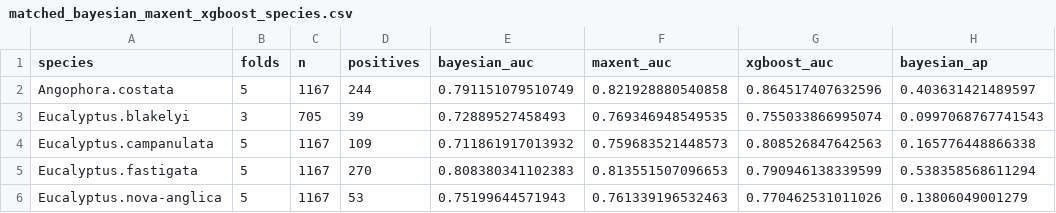
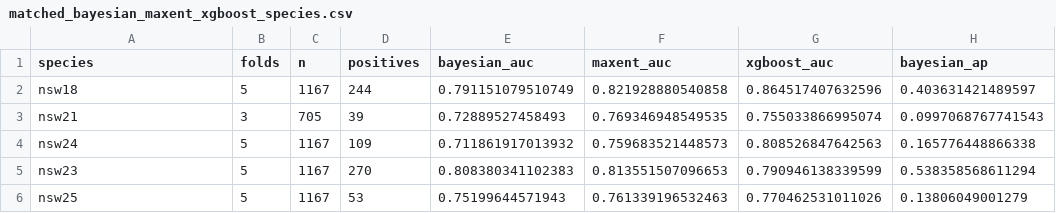
Before and after one commit to ys30/Ecological-SDM-XGBoost, a CSV file: results/matched_bayesian_maxent_xgboost_species.csv, drawn as a sheet; only a part is shown; the diff names each change by its address in the sheet, - before the commit and + after, or states it on an @@ line.

Commit message:
Use disdat anonymous species identifiers in public results/matched_bayesian_maxent_xgboost_species.csv

```diff
--- a/results/matched_bayesian_maxent_xgboost_species.csv
+++ b/results/matched_bayesian_maxent_xgboost_species.csv
-A2 (species): Angophora.costata
+A2 (species): nsw18
-A3 (species): Eucalyptus.blakelyi
+A3 (species): nsw21
-A4 (species): Eucalyptus.campanulata
+A4 (species): nsw24
-A5 (species): Eucalyptus.fastigata
+A5 (species): nsw23
-A6 (species): Eucalyptus.nova-anglica
+A6 (species): nsw25
```
